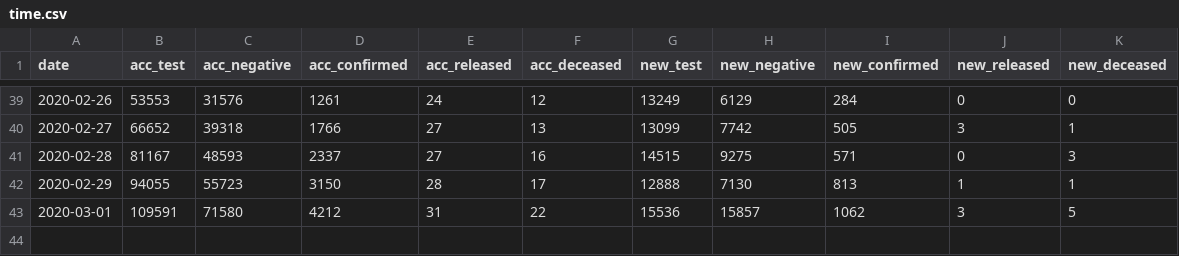
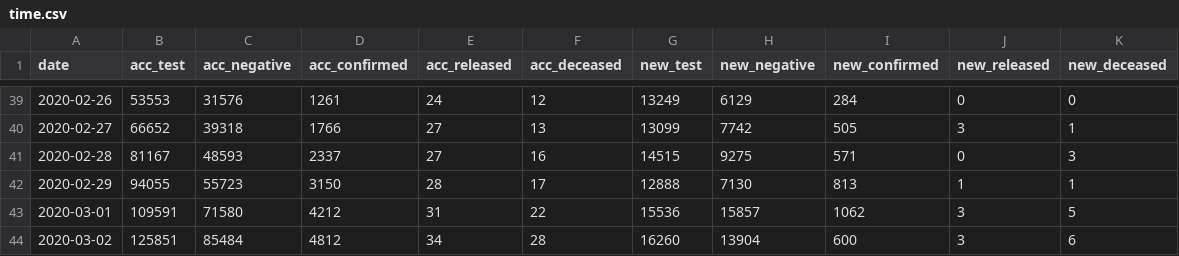
Before and after one commit to jihoo-kim/Data-Science-for-COVID-19, a CSV file: time.csv, drawn as a sheet; only a part is shown, gaps mark what is left out.

Commit message:
Add files via upload

```diff
--- a/time.csv
+++ b/time.csv
@@ -43 +43,2 @@ date,acc_test,acc_negative,acc_confirmed,acc_released,acc_deceased,new_test,new_
 2020-03-01,109591,71580,4212,31,22,15536,15857,1062,3,5
+2020-03-02,125851,85484,4812,34,28,16260,13904,600,3,6
```
